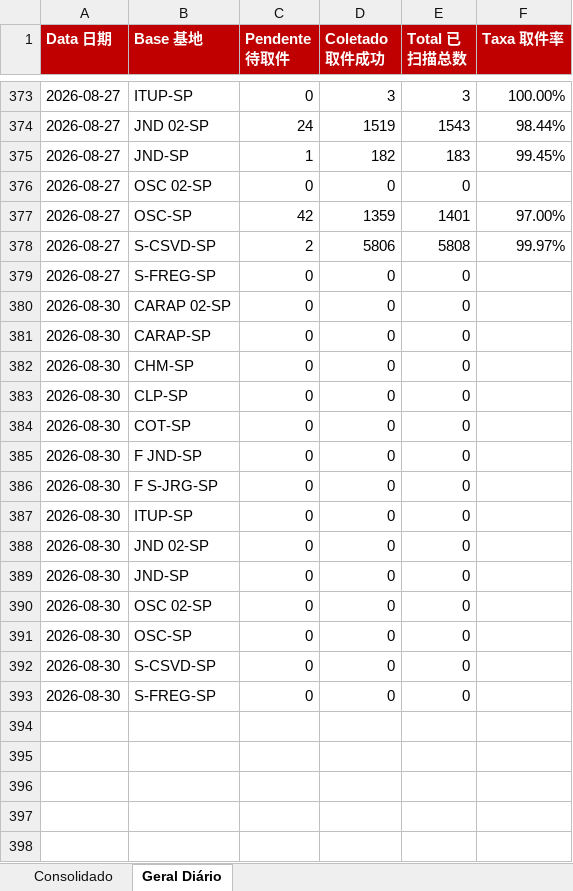
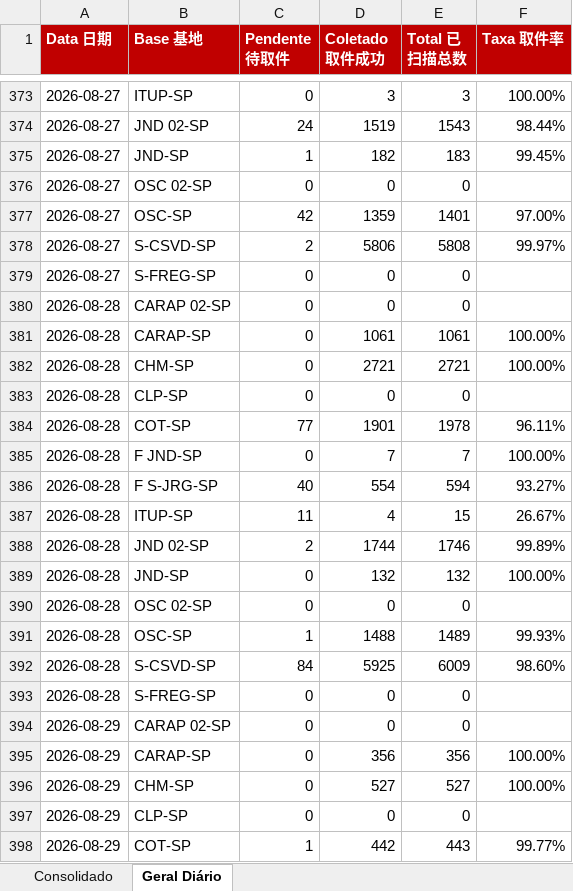
Before and after one commit to guiisilva18-cpu/automacao-pickup-dropoff, an Excel workbook: output/DROPOFF_painel_mensal.xlsx, sheet Geral Diário, drawn as a sheet; only a part is shown, gaps mark what is left out; the shorter side is filled out with more unchanged rows; values as stored, in another font and other column widths than the file's, no borders; the diff covers the shown part only; the diff names each change by its address in the sheet, - before the commit and + after, or states it on an @@ line.

```diff
--- a/output/DROPOFF_painel_mensal.xlsx (sheet Geral Diário)
+++ b/output/DROPOFF_painel_mensal.xlsx (sheet Geral Diário)
+row 380: 2026-08-28 | CARAP 02-SP | 0 | 0 | 0
+row 381: 2026-08-28 | CARAP-SP | 0 | 1061 | 1061 | 100.00%
+row 382: 2026-08-28 | CHM-SP | 0 | 2721 | 2721 | 100.00%
+row 383: 2026-08-28 | CLP-SP | 0 | 0 | 0
+row 384: 2026-08-28 | COT-SP | 77 | 1901 | 1978 | 96.11%
+row 385: 2026-08-28 | F JND-SP | 0 | 7 | 7 | 100.00%
+row 386: 2026-08-28 | F S-JRG-SP | 40 | 554 | 594 | 93.27%
+row 387: 2026-08-28 | ITUP-SP | 11 | 4 | 15 | 26.67%
+row 388: 2026-08-28 | JND 02-SP | 2 | 1744 | 1746 | 99.89%
+row 389: 2026-08-28 | JND-SP | 0 | 132 | 132 | 100.00%
+row 390: 2026-08-28 | OSC 02-SP | 0 | 0 | 0
+row 391: 2026-08-28 | OSC-SP | 1 | 1488 | 1489 | 99.93%
+row 392: 2026-08-28 | S-CSVD-SP | 84 | 5925 | 6009 | 98.60%
+row 393: 2026-08-28 | S-FREG-SP | 0 | 0 | 0
+row 394: 2026-08-29 | CARAP 02-SP | 0 | 0 | 0
+row 395: 2026-08-29 | CARAP-SP | 0 | 356 | 356 | 100.00%
+row 396: 2026-08-29 | CHM-SP | 0 | 527 | 527 | 100.00%
+row 397: 2026-08-29 | CLP-SP | 0 | 0 | 0
+row 398: 2026-08-29 | COT-SP | 1 | 442 | 443 | 99.77%
```
Also changed, not shown: 9 added rows elsewhere in this sheet, sheet Consolidado, output/DROPOFF_diario.xlsx, output/PICKUP_diario.xlsx, 4 other files.
